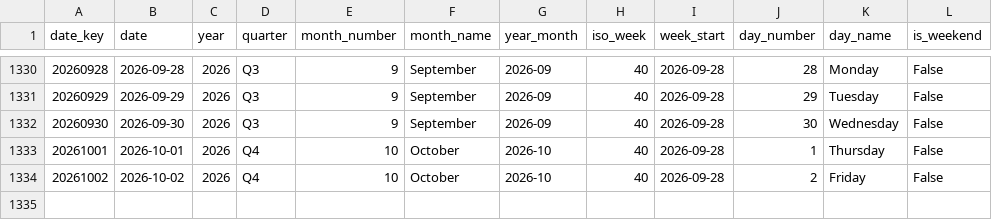
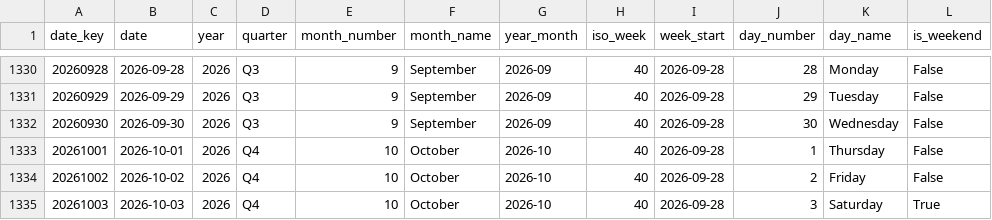
Before and after one commit to italofvaz/european-job-market-analysis, a CSV file: data/processed/dim_date.csv, drawn as a sheet; only a part is shown, gaps mark what is left out; the diff names each change by its address in the sheet, - before the commit and + after, or states it on an @@ line.

```diff
--- a/data/processed/dim_date.csv
+++ b/data/processed/dim_date.csv
+row 1335: 20261003 | 2026-10-03 | 2026 | Q4 | 10 | October | 2026-10 | 40 | 2026-09-28 | 3 | Saturday | True
```
Also changed, not shown: data/logs/collection_runs.csv, data/processed/bridge_job_skills.csv, 11 other files.
